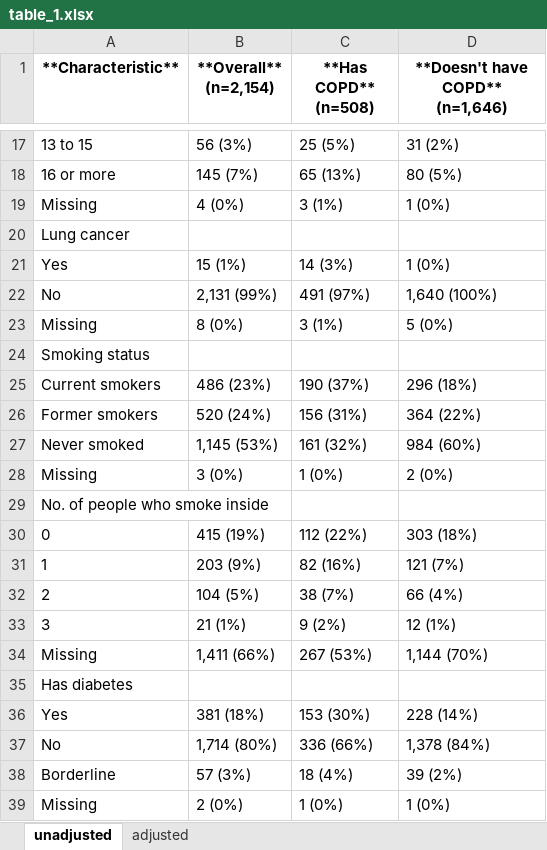
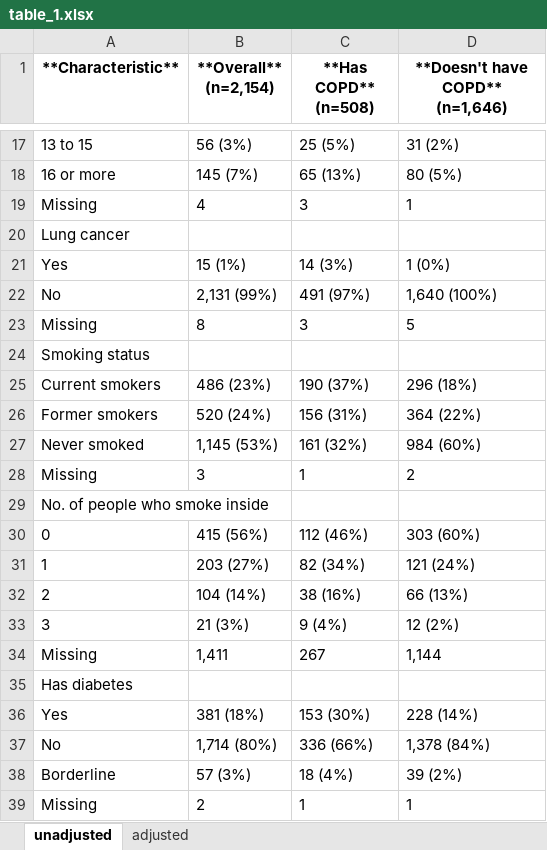
Before and after one commit to sachijay/spph604_final_project, an Excel workbook: results/table_1.xlsx, sheet unadjusted, drawn as a sheet; only a part is shown, gaps mark what is left out; values as stored, in another font and other column widths than the file's, no borders; removed rows and columns are numbered as before the commit, all else as after; the diff names each change by its address in the sheet, - before the commit and + after, or states it on an @@ line.

Commit message:
Updated table 1 with changed missing

```diff
--- a/results/table_1.xlsx (sheet unadjusted)
+++ b/results/table_1.xlsx (sheet unadjusted)
-row 19: Missing | 4 (0%) | 3 (1%) | 1 (0%)
+row 19: Missing | 4 | 3 | 1
-row 23: Missing | 8 (0%) | 3 (1%) | 5 (0%)
+row 23: Missing | 8 | 3 | 5
-row 28: Missing | 3 (0%) | 1 (0%) | 2 (0%)
+row 28: Missing | 3 | 1 | 2
-B30 (**Overall** (n=2,154)): 415 (19%)
+B30 (**Overall** (n=2,154)): 415 (56%)
-C30 (**Has COPD** (n=508)): 112 (22%)
+C30 (**Has COPD** (n=508)): 112 (46%)
-D30 (**Doesn't have COPD** (n=1,646)): 303 (18%)
+D30 (**Doesn't have COPD** (n=1,646)): 303 (60%)
-B31 (**Overall** (n=2,154)): 203 (9%)
+B31 (**Overall** (n=2,154)): 203 (27%)
-C31 (**Has COPD** (n=508)): 82 (16%)
+C31 (**Has COPD** (n=508)): 82 (34%)
-D31 (**Doesn't have COPD** (n=1,646)): 121 (7%)
+D31 (**Doesn't have COPD** (n=1,646)): 121 (24%)
-B32 (**Overall** (n=2,154)): 104 (5%)
+B32 (**Overall** (n=2,154)): 104 (14%)
-C32 (**Has COPD** (n=508)): 38 (7%)
+C32 (**Has COPD** (n=508)): 38 (16%)
-D32 (**Doesn't have COPD** (n=1,646)): 66 (4%)
+D32 (**Doesn't have COPD** (n=1,646)): 66 (13%)
-B33 (**Overall** (n=2,154)): 21 (1%)
+B33 (**Overall** (n=2,154)): 21 (3%)
-C33 (**Has COPD** (n=508)): 9 (2%)
+C33 (**Has COPD** (n=508)): 9 (4%)
-D33 (**Doesn't have COPD** (n=1,646)): 12 (1%)
+D33 (**Doesn't have COPD** (n=1,646)): 12 (2%)
-row 34: Missing | 1,411 (66%) | 267 (53%) | 1,144 (70%)
+row 34: Missing | 1,411 | 267 | 1,144
-row 39: Missing | 2 (0%) | 1 (0%) | 1 (0%)
+row 39: Missing | 2 | 1 | 1
```
Also changed, not shown: sheet adjusted.
